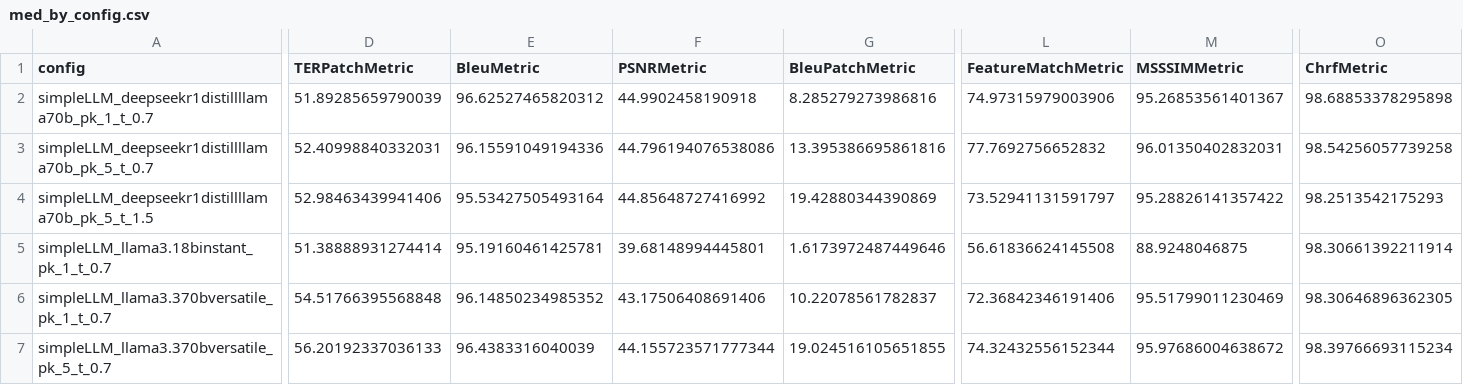
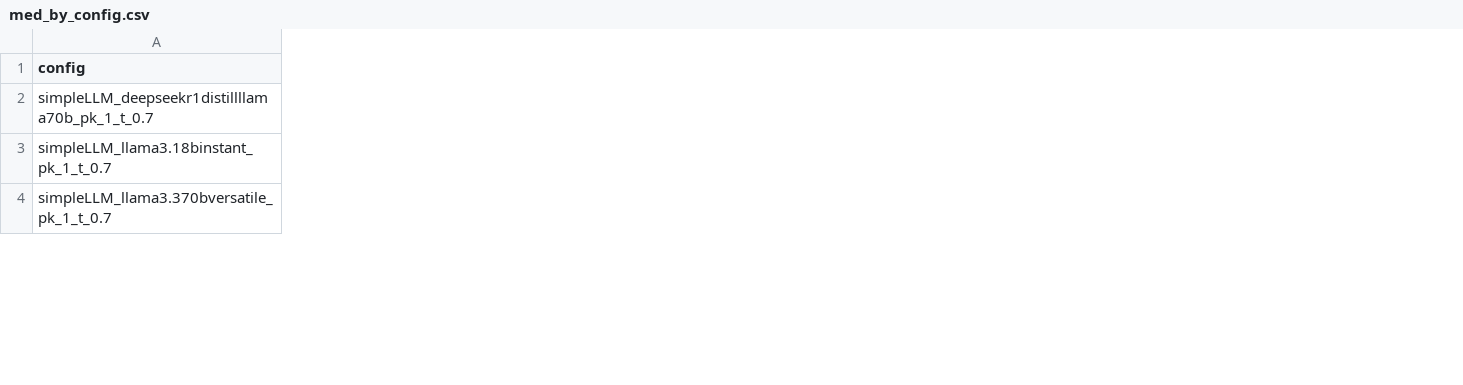
Before and after one commit to IV2C/VTikZ, a CSV file: notebooks/results/all_results/med_by_config.csv, drawn as a sheet; only a part is shown, gaps mark what is left out; removed rows and columns are numbered as before the commit, all else as after; rows hold the shown columns only; the diff covers the shown part only; the diff names each change by its address in the sheet, - before the commit and + after, or states it on an @@ line.

```diff
--- a/notebooks/results/all_results/med_by_config.csv
+++ b/notebooks/results/all_results/med_by_config.csv
-column D (TERPatchMetric), row 2: 51.89285659790039; rows 5-6: 51.38888931274414 | 54.51766395568848
-column E (BleuMetric), row 2: 96.62527465820312; rows 5-6: 95.19160461425781 | 96.14850234985352
-column F (PSNRMetric), row 2: 44.9902458190918; rows 5-6: 39.68148994445801 | 43.17506408691406
-column G (BleuPatchMetric), row 2: 8.285279273986816; rows 5-6: 1.6173972487449646 | 10.22078561782837
-column L (FeatureMatchMetric), row 2: 74.97315979003906; rows 5-6: 56.61836624145508 | 72.36842346191406
-column M (MSSSIMMetric), row 2: 95.26853561401367; rows 5-6: 88.9248046875 | 95.51799011230469
-column O (ChrfMetric), row 2: 98.68853378295898; rows 5-6: 98.30661392211914 | 98.30646896362305
-row 3: simpleLLM_deepseekr1distillllama70b_pk_5_t_0.7 | 52.40998840332031 | 96.15591049194336 | 44.796194076538086 | 13.395386695861816 | 77.7692756652832 | 96.01350402832031 | 98.54256057739258
-row 4: simpleLLM_deepseekr1distillllama70b_pk_5_t_1.5 | 52.98463439941406 | 95.53427505493164 | 44.85648727416992 | 19.42880344390869 | 73.52941131591797 | 95.28826141357422 | 98.2513542175293
-row 7: simpleLLM_llama3.370bversatile_pk_5_t_0.7 | 56.20192337036133 | 96.4383316040039 | 44.155723571777344 | 19.024516105651855 | 74.32432556152344 | 95.97686004638672 | 98.39766693115234
```
Also changed, not shown: 1 added row, 8 added columns, 1 removed column and 31 edited cells elsewhere in this file, notebooks/results/all_results/avg_by_config.csv, 29 other files.
